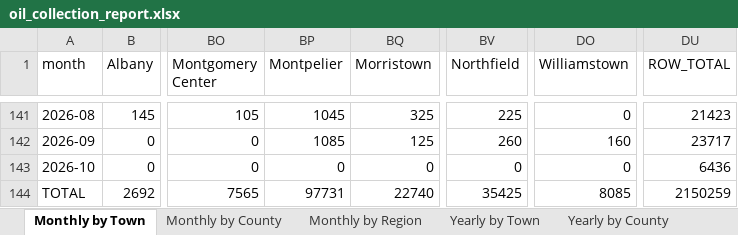
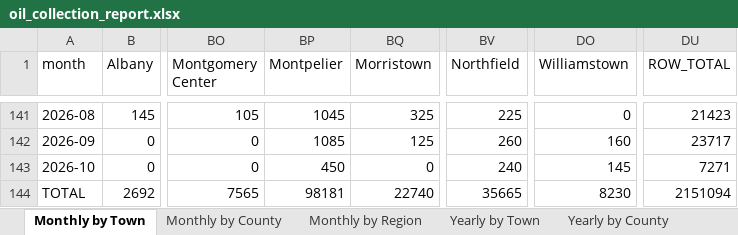
Before and after one commit to burnssargent-eng/blackbear_dashboard, an Excel workbook: oil_collection_report.xlsx, sheet Monthly by Town, drawn as a sheet; only a part is shown, gaps mark what is left out; values as stored, in another font and other column widths than the file's, no borders; the diff names each change by its address in the sheet, - before the commit and + after, or states it on an @@ line.

```diff
--- a/oil_collection_report.xlsx (sheet Monthly by Town)
+++ b/oil_collection_report.xlsx (sheet Monthly by Town)
-BP143 (Montpelier): 0
+BP143 (Montpelier): 450
-BV143 (Northfield): 0
+BV143 (Northfield): 240
-DO143 (Williamstown): 0
+DO143 (Williamstown): 145
-DU143 (ROW_TOTAL): 6436
+DU143 (ROW_TOTAL): 7271
-BP144 (Montpelier): 97731
+BP144 (Montpelier): 98181
-BV144 (Northfield): 35425
+BV144 (Northfield): 35665
-DO144 (Williamstown): 8085
+DO144 (Williamstown): 8230
-DU144 (ROW_TOTAL): 2150259
+DU144 (ROW_TOTAL): 2151094
```
Also changed, not shown: sheet Yearly by Town, sheet 2026, sheet Yearly by County, sheet Yearly by Region, sheet Central, sheet Monthly by County, 1 more sheet, 8 other files.
